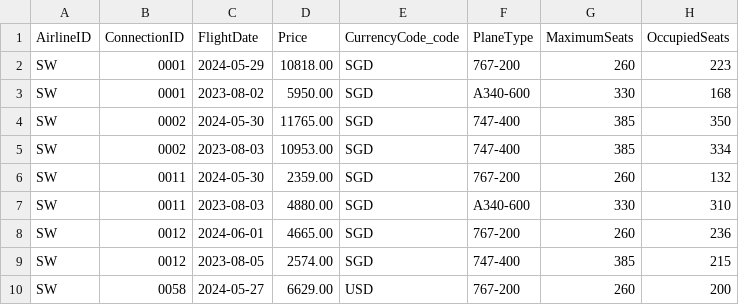
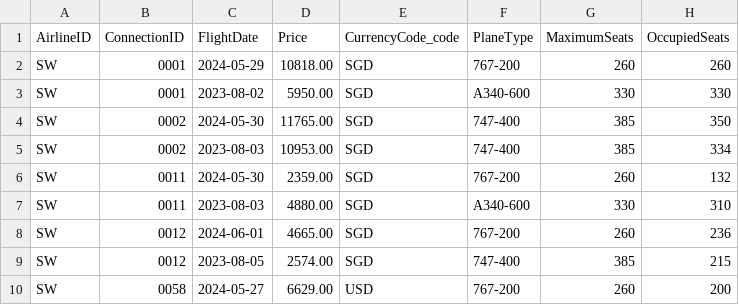
Before and after one commit to SAP-samples/cap-sflight, a CSV file: db/data/sap.fe.cap.travel-Flight.csv, drawn as a sheet; only a part is shown.

```diff
--- a/db/data/sap.fe.cap.travel-Flight.csv
+++ b/db/data/sap.fe.cap.travel-Flight.csv
@@ -1,4 +1,4 @@
 AirlineID;ConnectionID;FlightDate;Price;CurrencyCode_code;PlaneType;MaximumSeats;OccupiedSeats
-SW;0001;2024-05-29;10818.00;SGD;767-200;260;223
-SW;0001;2023-08-02;5950.00;SGD;A340-600;330;168
+SW;0001;2024-05-29;10818.00;SGD;767-200;260;260
+SW;0001;2023-08-02;5950.00;SGD;A340-600;330;330
 SW;0002;2024-05-30;11765.00;SGD;747-400;385;350
```
Also changed, not shown: 5 other files.
